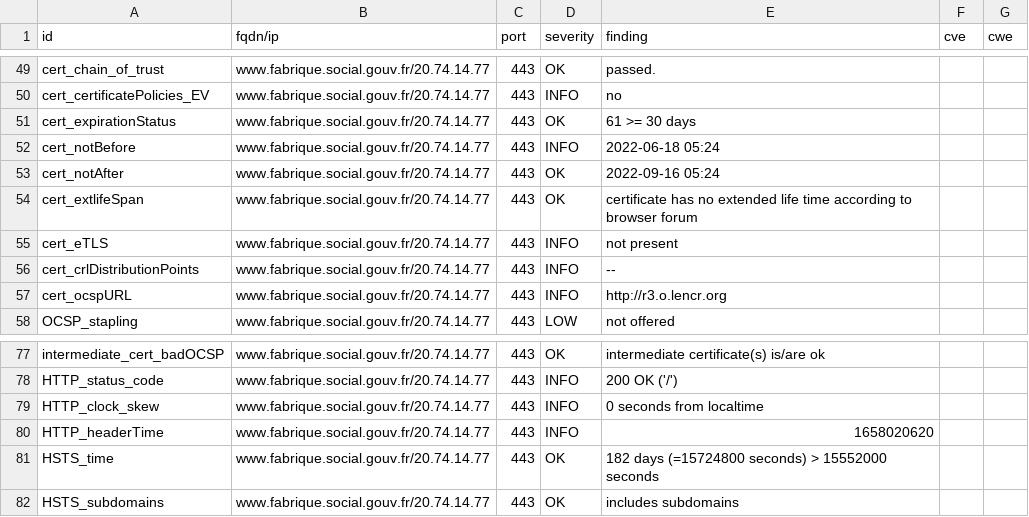
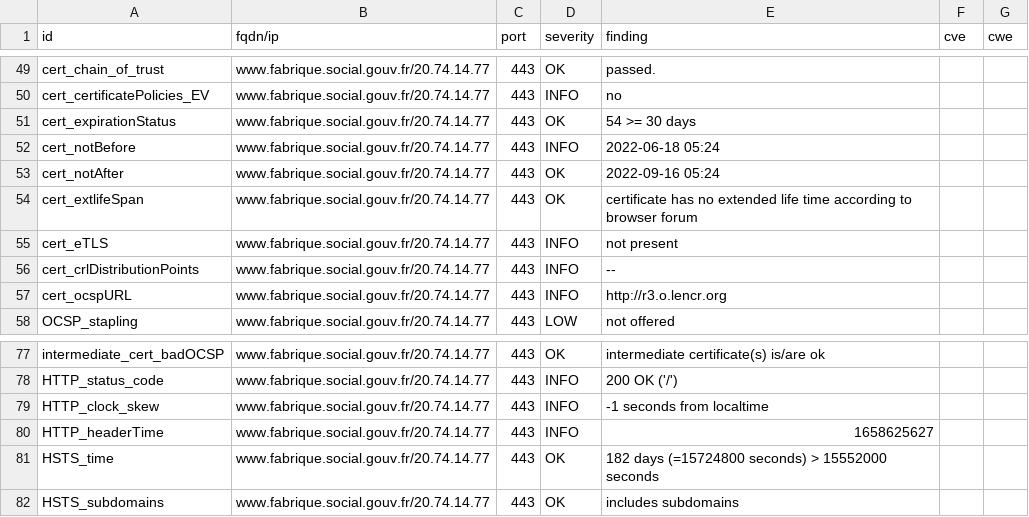
Before and after one commit to SocialGouv/dashlord, a CSV file: results/aHR0cHM6Ly93d3cuZmFicmlxdWUuc29jaWFsLmdvdXYuZnI=/testssl.csv, drawn as a sheet; only a part is shown, gaps mark what is left out.

```diff
--- a/results/aHR0cHM6Ly93d3cuZmFicmlxdWUuc29jaWFsLmdvdXYuZnI=/testssl.csv
+++ b/results/aHR0cHM6Ly93d3cuZmFicmlxdWUuc29jaWFsLmdvdXYuZnI=/testssl.csv
@@ -50,3 +50,3 @@
 "cert_certificatePolicies_EV","www.fabrique.social.gouv.fr/20.74.14.77","443","INFO","no","",""
-"cert_expirationStatus","www.fabrique.social.gouv.fr/20.74.14.77","443","OK","61 >= 30 days","",""
+"cert_expirationStatus","www.fabrique.social.gouv.fr/20.74.14.77","443","OK","54 >= 30 days","",""
 "cert_notBefore","www.fabrique.social.gouv.fr/20.74.14.77","443","INFO","2022-06-18 05:24","",""
@@ -78,4 +78,4 @@
 "HTTP_status_code","www.fabrique.social.gouv.fr/20.74.14.77","443","INFO","200 OK ('/')","",""
-"HTTP_clock_skew","www.fabrique.social.gouv.fr/20.74.14.77","443","INFO","0 seconds from localtime","",""
-"HTTP_headerTime","www.fabrique.social.gouv.fr/20.74.14.77","443","INFO","1658020620","",""
+"HTTP_clock_skew","www.fabrique.social.gouv.fr/20.74.14.77","443","INFO","-1 seconds from localtime","",""
+"HTTP_headerTime","www.fabrique.social.gouv.fr/20.74.14.77","443","INFO","1658625627","",""
 "HSTS_time","www.fabrique.social.gouv.fr/20.74.14.77","443","OK","182 days (=15724800 seconds) > 15552000 seconds","",""
```
Also changed, not shown: 16 other files.
